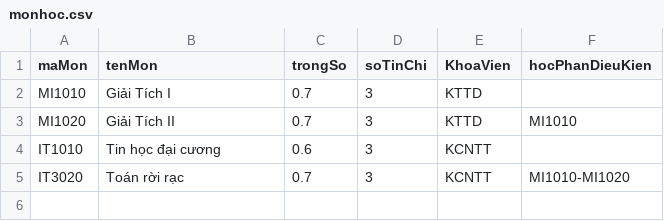
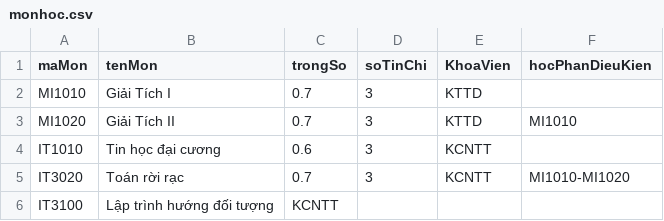
Before and after one commit to haviettrang/QuanLySinhVien, a CSV file: database/monhoc.csv, drawn as a sheet; the diff names each change by its address in the sheet, - before the commit and + after, or states it on an @@ line.

```diff
--- a/database/monhoc.csv
+++ b/database/monhoc.csv
+row 6: IT3100 | Lập trình hướng đối tượng | KCNTT
```
Also changed, not shown: database/sinhvien.csv, 3 other files.
